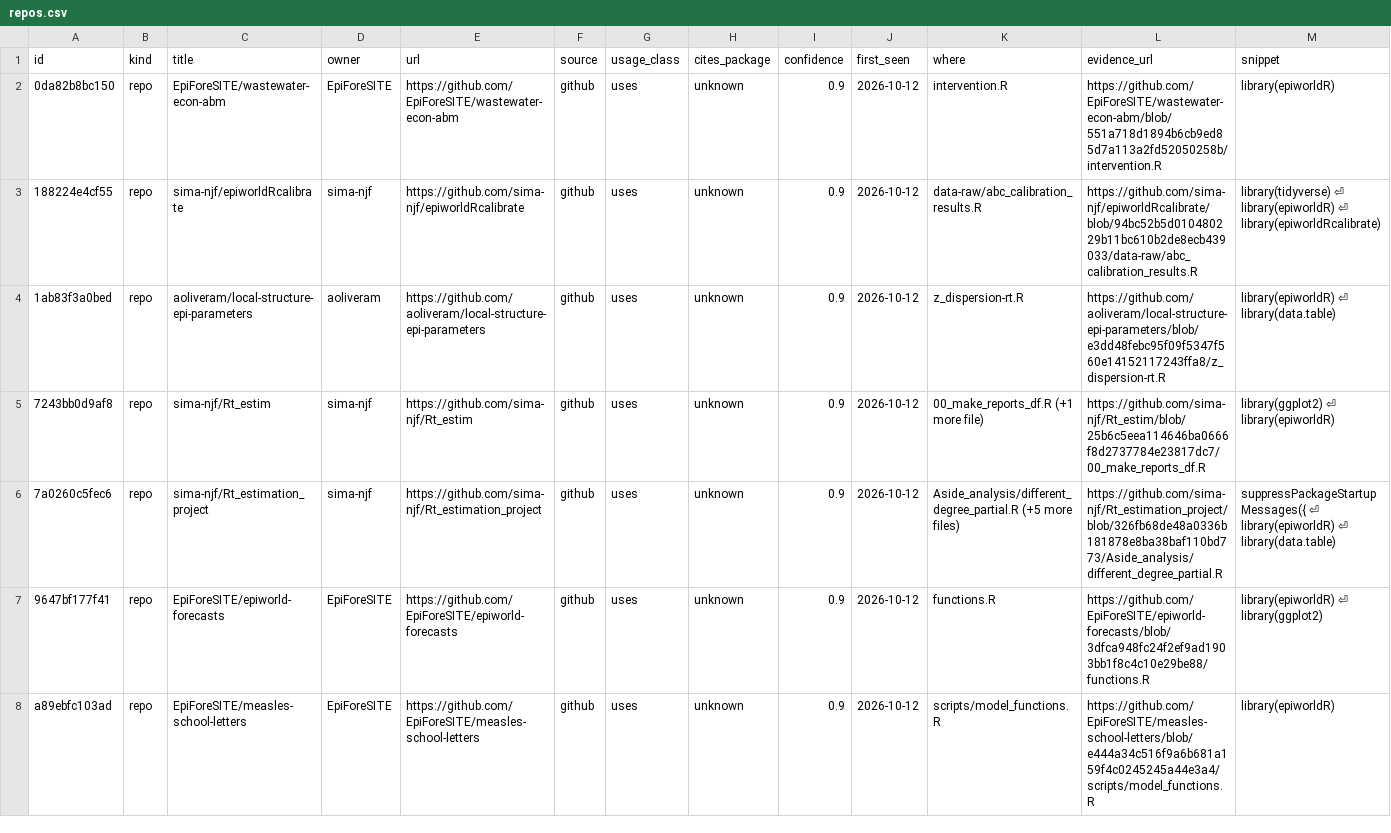
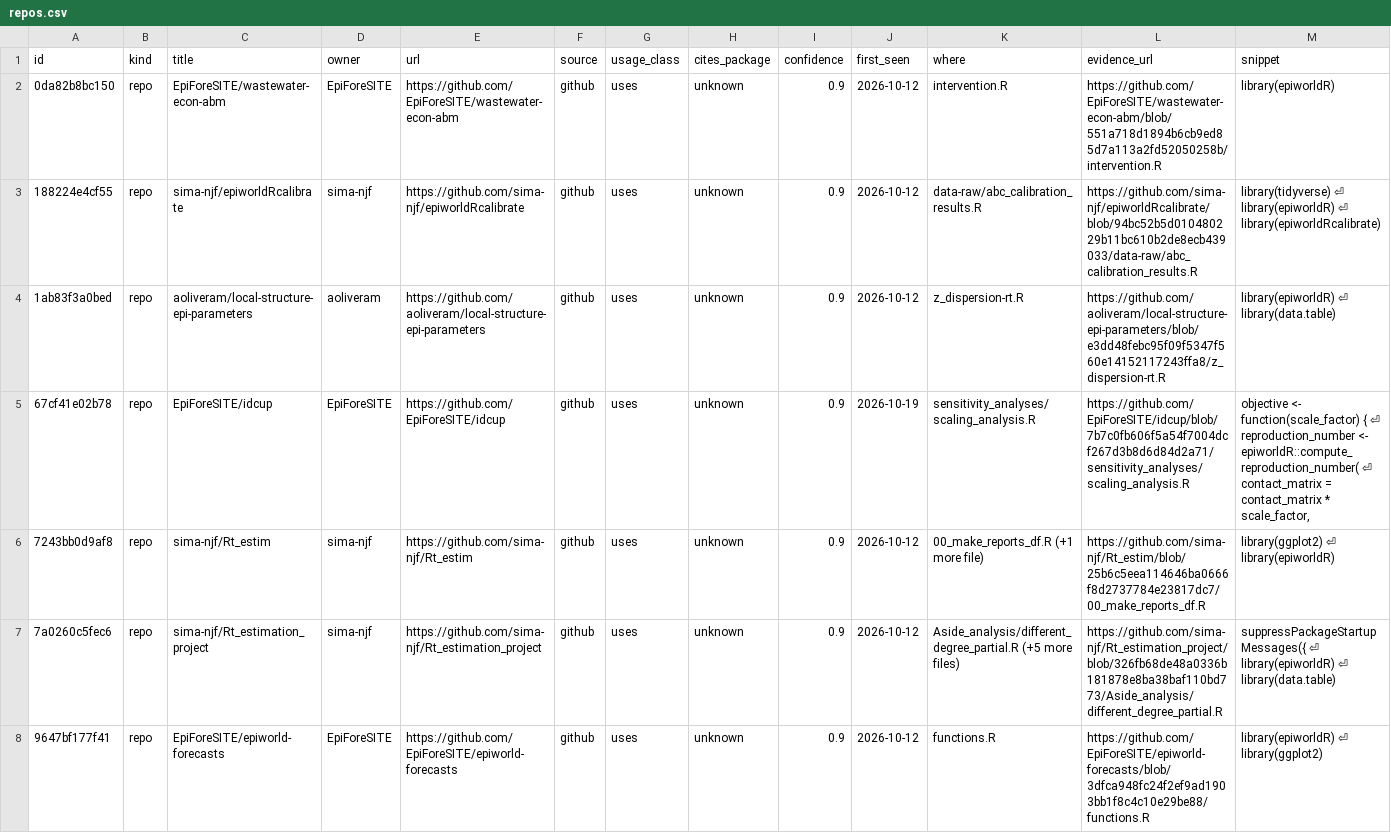
Before and after one commit to UofUEpiBio/epiworldR, a CSV file: data/repos.csv, drawn as a sheet; only a part is shown; the shorter side is filled out with more unchanged rows.

```diff
--- a/data/repos.csv
+++ b/data/repos.csv
@@ -4,2 +4,3 @@ id,kind,title,owner,url,source,usage_class,cites_package,confidence,first_seen,w
 1ab83f3a0bed,repo,aoliveram/local-structure-epi-parameters,aoliveram,https://github.com/aoliveram/local-structure-epi-parameters,github,uses,unknown,0.9,2026-10-12,z_dispersion-rt.R,https://github.com/aoliveram/local-structure-epi-parameters/blob/e3dd48febc95f09f5347f560e14152117243ffa8/z_dispersion-rt.R,library(epiworldR) ⏎ library(data.table)
+67cf41e02b78,repo,EpiForeSITE/idcup,EpiForeSITE,https://github.com/EpiForeSITE/idcup,github,uses,unknown,0.9,2026-10-19,sensitivity_analyses/scaling_analysis.R,https://github.com/EpiForeSITE/idcup/blob/7b7c0fb606f5a54f7004dcf267d3b8d6d84d2a71/sensitivity_analyses/scaling_analysis.R,"objective <- function(scale_factor) { ⏎ reproduction_number <- epiworldR::compute_reproduction_number( ⏎ contact_matrix = contact_matrix * scale_factor,"
 7243bb0d9af8,repo,sima-njf/Rt_estim,sima-njf,https://github.com/sima-njf/Rt_estim,github,uses,unknown,0.9,2026-10-12,00_make_reports_df.R (+1 more file),https://github.com/sima-njf/Rt_estim/blob/25b6c5eea114646ba0666f8d2737784e23817dc7/00_make_reports_df.R,library(ggplot2) ⏎ library(epiworldR)
```
Also changed, not shown: 4 other files.
